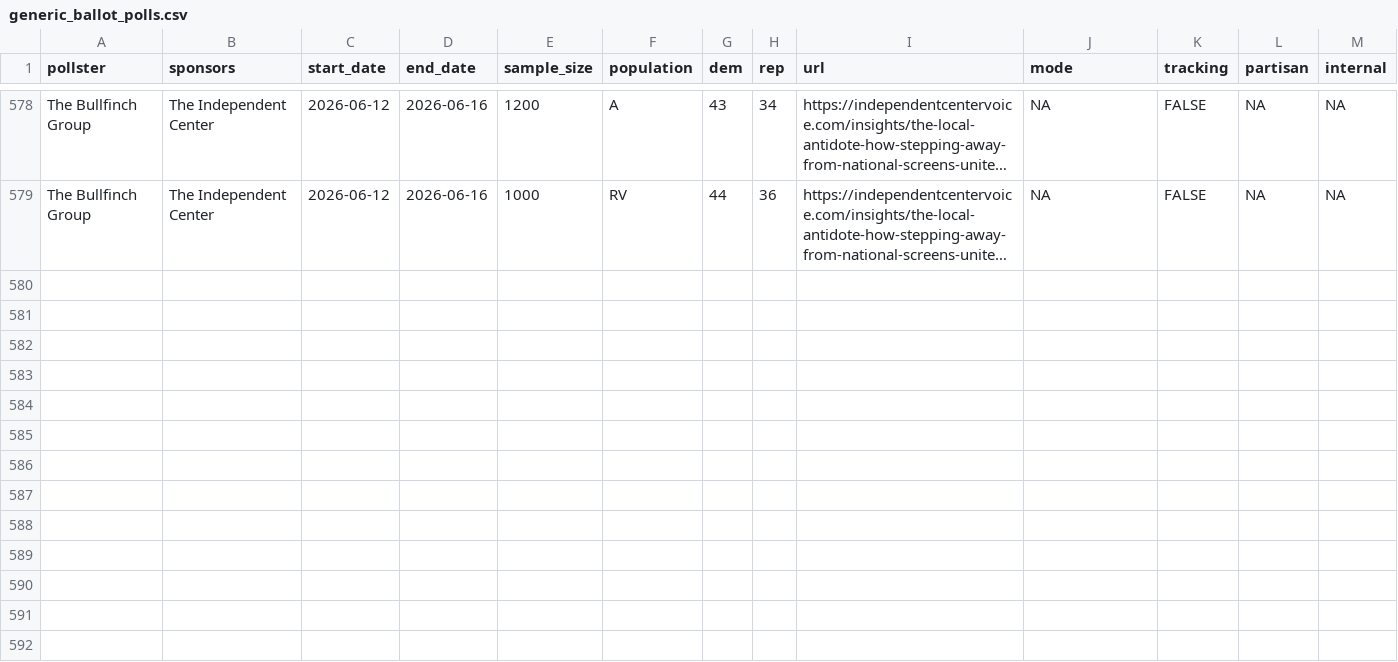
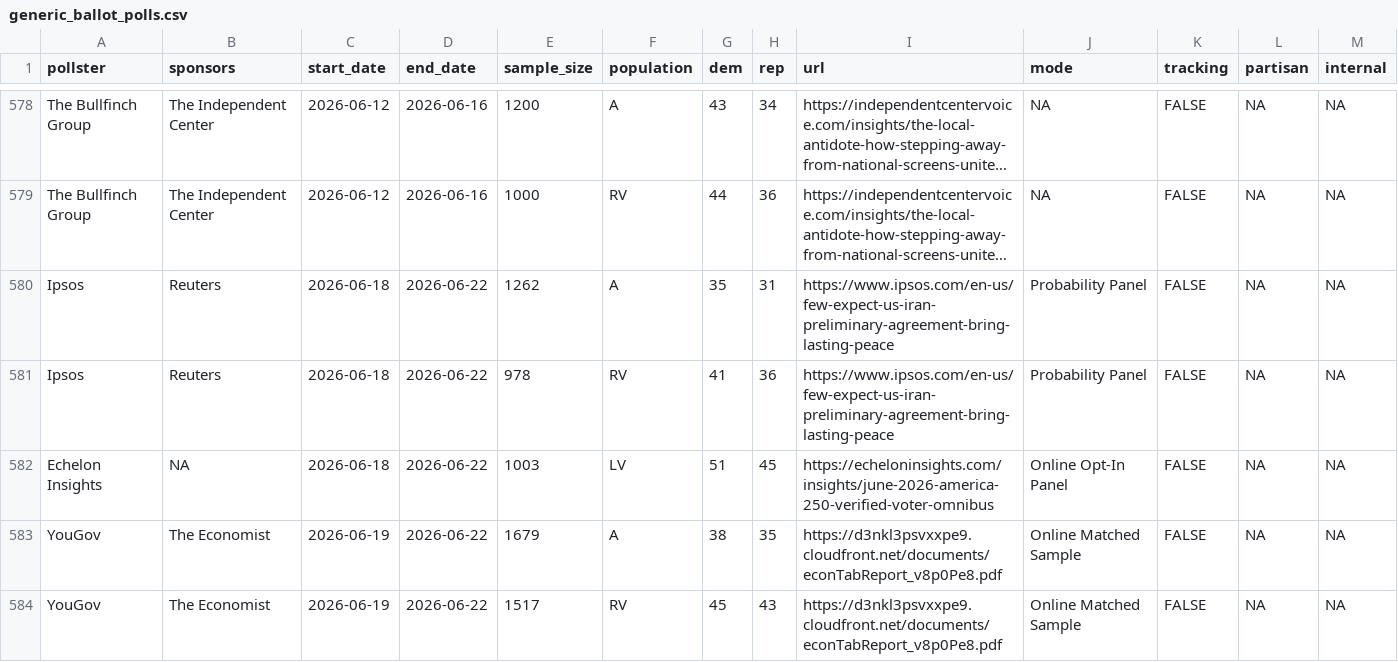
Before and after one commit to Hackquantumcpp/snoutcounter-backend, a CSV file: data/generic_ballot_polls.csv, drawn as a sheet; only a part is shown, gaps mark what is left out; long unchanged cells end in …; the diff names each change by its address in the sheet, - before the commit and + after, or states it on an @@ line.

```diff
--- a/data/generic_ballot_polls.csv
+++ b/data/generic_ballot_polls.csv
+row 580: Ipsos | Reuters | 2026-06-18 | 2026-06-22 | 1262 | A | 35 | 31 | https://www.ipsos.com/en-us/few-expect-us-iran-preliminary-agreement-bring-lasting-peace | Probability Panel | FALSE | NA | NA
+row 581: Ipsos | Reuters | 2026-06-18 | 2026-06-22 | 978 | RV | 41 | 36 | https://www.ipsos.com/en-us/few-expect-us-iran-preliminary-agreement-bring-lasting-peace | Probability Panel | FALSE | NA | NA
+row 582: Echelon Insights | NA | 2026-06-18 | 2026-06-22 | 1003 | LV | 51 | 45 | https://echeloninsights.com/insights/june-2026-america-250-verified-voter-omnibus | Online Opt-In Panel | FALSE | NA | NA
+row 583: YouGov | The Economist | 2026-06-19 | 2026-06-22 | 1679 | A | 38 | 35 | https://d3nkl3psvxxpe9.cloudfront.net/documents/econTabReport_v8p0Pe8.pdf | Online Matched Sample | FALSE | NA | NA
+row 584: YouGov | The Economist | 2026-06-19 | 2026-06-22 | 1517 | RV | 45 | 43 | https://d3nkl3psvxxpe9.cloudfront.net/documents/econTabReport_v8p0Pe8.pdf | Online Matched Sample | FALSE | NA | NA
```
Also changed, not shown: averages/presidential_issue_approvals.csv, data/president_approval_polls.csv, 8 other files.
